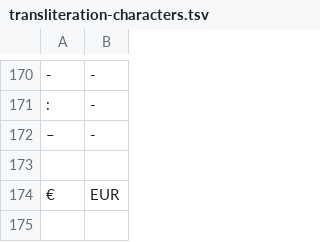
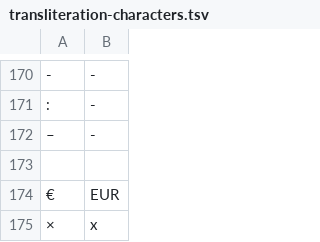
Before and after one commit to koenige/zzwrap, a TSV file: zzwrap/transliteration-characters.tsv, drawn as a sheet; only a part is shown, gaps mark what is left out.

Commit message:
transliteration: add replacements
git-svn-id: file:///Repos/zzwrap/trunk@1367 98be6e6d-ea4f-4117-9388-ed847deb6ed9

```diff
--- a/zzwrap/transliteration-characters.tsv
+++ b/zzwrap/transliteration-characters.tsv
@@ -174 +174,2 @@
 €	EUR
+×	x
```
